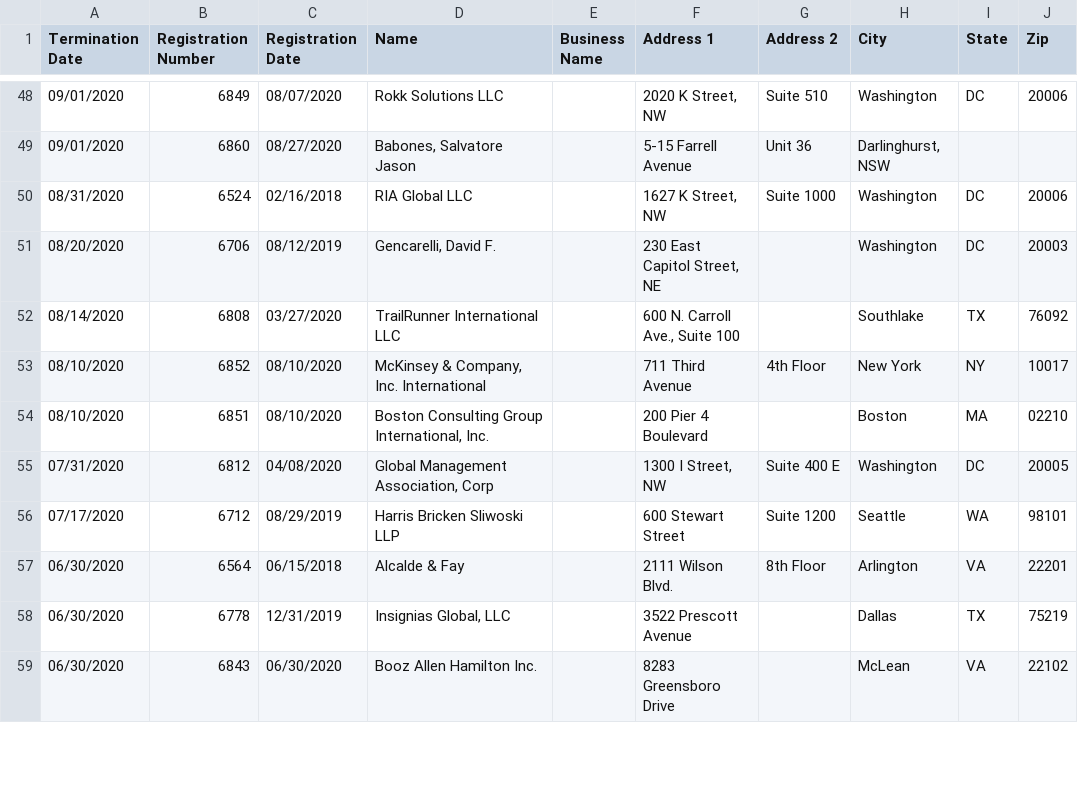
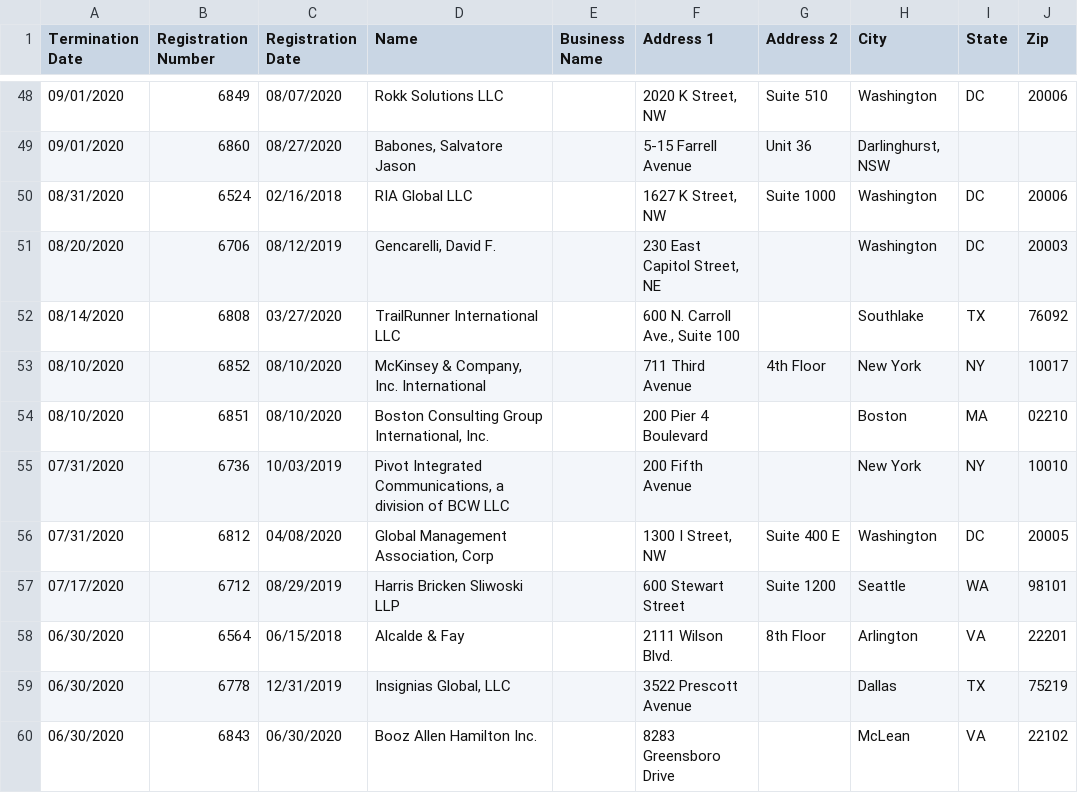
Before and after one commit to markschaver/FARA-Terminated, a CSV file: data.csv, drawn as a sheet; only a part is shown, gaps mark what is left out; the diff names each change by its address in the sheet, - before the commit and + after, or states it on an @@ line.

Commit message:
Flat: latest data (2021-09-23T08:23:55.151Z) {   "date": "2021-09-23T08:23:55.151Z",   "files": [     {       "name": "data.csv",       "deltaBytes": 6136,       "source": "https://efile.fara.gov/api/v1/Registrants/csv/Terminated"     }   ] }

```diff
--- a/data.csv
+++ b/data.csv
+row 55: 07/31/2020 | 6736 | 10/03/2019 | Pivot Integrated Communications, a division of BCW LLC |  | 200 Fifth Avenue |  | New York | NY | 10010
```
